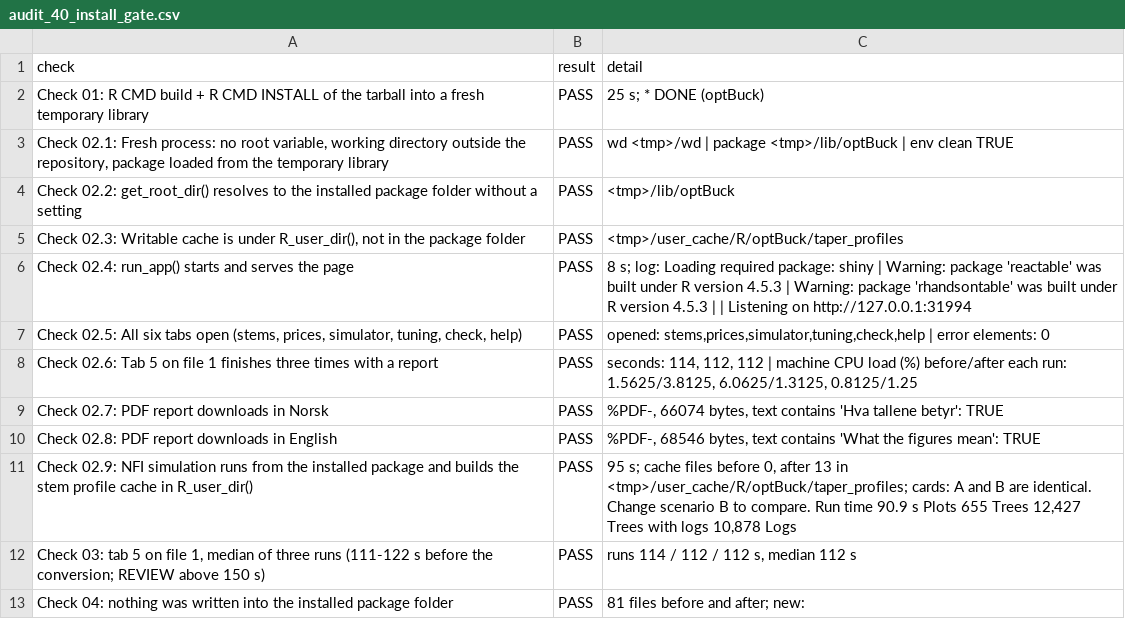
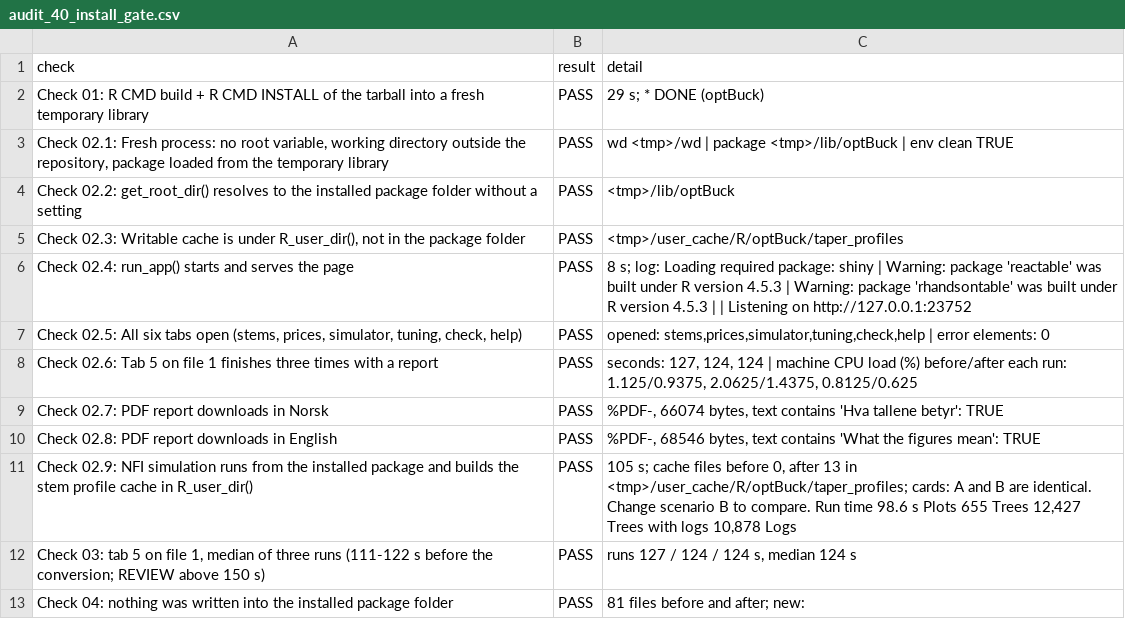
Before and after one commit to SmartForest-no/optBuck, a CSV file: outputs/install_gate/audit_40_install_gate.csv, drawn as a sheet.

```diff
--- a/outputs/install_gate/audit_40_install_gate.csv
+++ b/outputs/install_gate/audit_40_install_gate.csv
@@ -1,3 +1,3 @@
 check,result,detail
-Check 01: R CMD build + R CMD INSTALL of the tarball into a fresh temporary library,PASS,25 s; * DONE (optBuck)
+Check 01: R CMD build + R CMD INSTALL of the tarball into a fresh temporary library,PASS,29 s; * DONE (optBuck)
 "Check 02.1: Fresh process: no root variable, working directory outside the repository, package loaded from the temporary library",PASS,wd <tmp>/wd | package <tmp>/lib/optBuck | env clean TRUE
@@ -5,9 +5,9 @@ Check 02.2: get_root_dir() resolves to the installed package folder without a se
 "Check 02.3: Writable cache is under R_user_dir(), not in the package folder",PASS,<tmp>/user_cache/R/optBuck/taper_profiles
-Check 02.4: run_app() starts and serves the page,PASS,8 s; log: Loading required package: shiny | Warning: package 'reactable' was built under R version 4.5.3 | Warning: package 'rhandsontable' was built under R version 4.5.3 |  | Listening on http://127.0.0.1:31994
+Check 02.4: run_app() starts and serves the page,PASS,8 s; log: Loading required package: shiny | Warning: package 'reactable' was built under R version 4.5.3 | Warning: package 'rhandsontable' was built under R version 4.5.3 |  | Listening on http://127.0.0.1:23752
 "Check 02.5: All six tabs open (stems, prices, simulator, tuning, check, help)",PASS,"opened: stems,prices,simulator,tuning,check,help | error elements: 0"
-Check 02.6: Tab 5 on file 1 finishes three times with a report,PASS,"seconds: 114, 112, 112 | machine CPU load (%) before/after each run: 1.5625/3.8125, 6.0625/1.3125, 0.8125/1.25"
+Check 02.6: Tab 5 on file 1 finishes three times with a report,PASS,"seconds: 127, 124, 124 | machine CPU load (%) before/after each run: 1.125/0.9375, 2.0625/1.4375, 0.8125/0.625"
 Check 02.7: PDF report downloads in Norsk,PASS,"%PDF-, 66074 bytes, text contains 'Hva tallene betyr': TRUE"
 Check 02.8: PDF report downloads in English,PASS,"%PDF-, 68546 bytes, text contains 'What the figures mean': TRUE"
-Check 02.9: NFI simulation runs from the installed package and builds the stem profile cache in R_user_dir(),PASS,"95 s; cache files before 0, after 13 in <tmp>/user_cache/R/optBuck/taper_profiles; cards: A and B are identical. Change scenario B to compare. Run time 90.9 s Plots 655 Trees 12,427 Trees with logs 10,878 Logs "
-"Check 03: tab 5 on file 1, median of three runs (111-122 s before the conversion; REVIEW above 150 s)",PASS,"runs 114 / 112 / 112 s, median 112 s"
+Check 02.9: NFI simulation runs from the installed package and builds the stem profile cache in R_user_dir(),PASS,"105 s; cache files before 0, after 13 in <tmp>/user_cache/R/optBuck/taper_profiles; cards: A and B are identical. Change scenario B to compare. Run time 98.6 s Plots 655 Trees 12,427 Trees with logs 10,878 Logs "
+"Check 03: tab 5 on file 1, median of three runs (111-122 s before the conversion; REVIEW above 150 s)",PASS,"runs 127 / 124 / 124 s, median 124 s"
 Check 04: nothing was written into the installed package folder,PASS,81 files before and after; new:
```
Also changed, not shown: inst/extdata/inputs/i18n/translations.csv, outputs/app_smoke/audit_17_app_smoke.csv, 15 other files.
